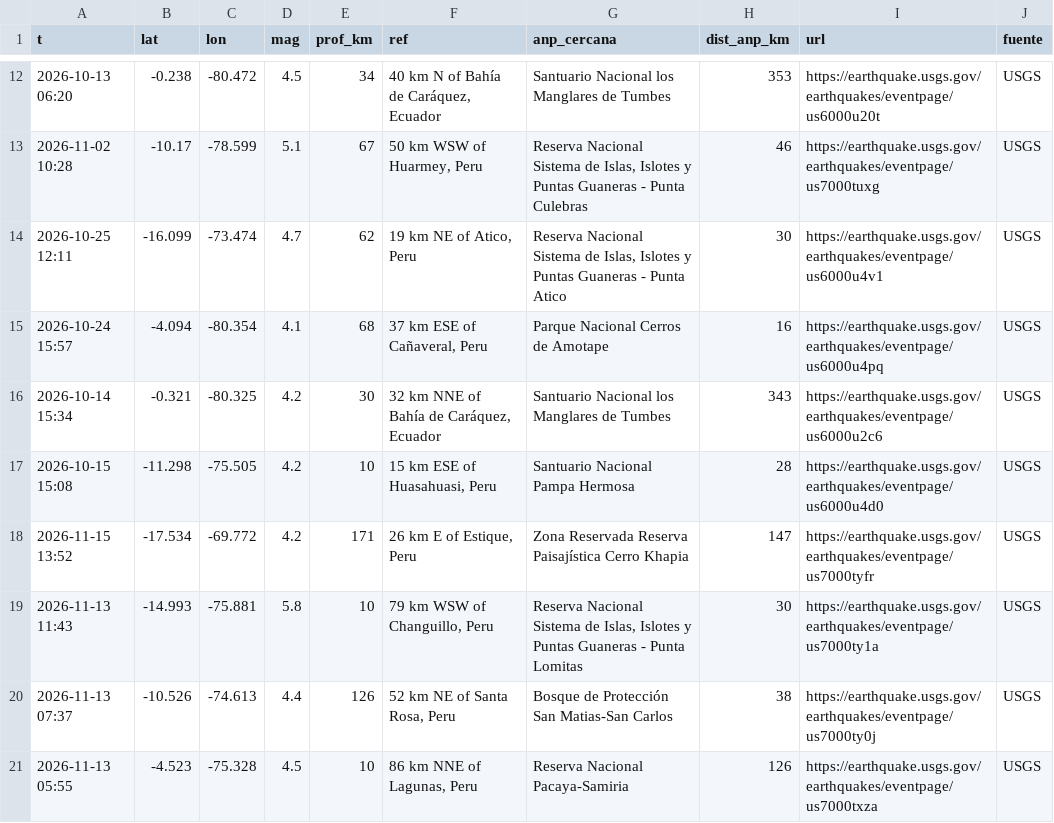
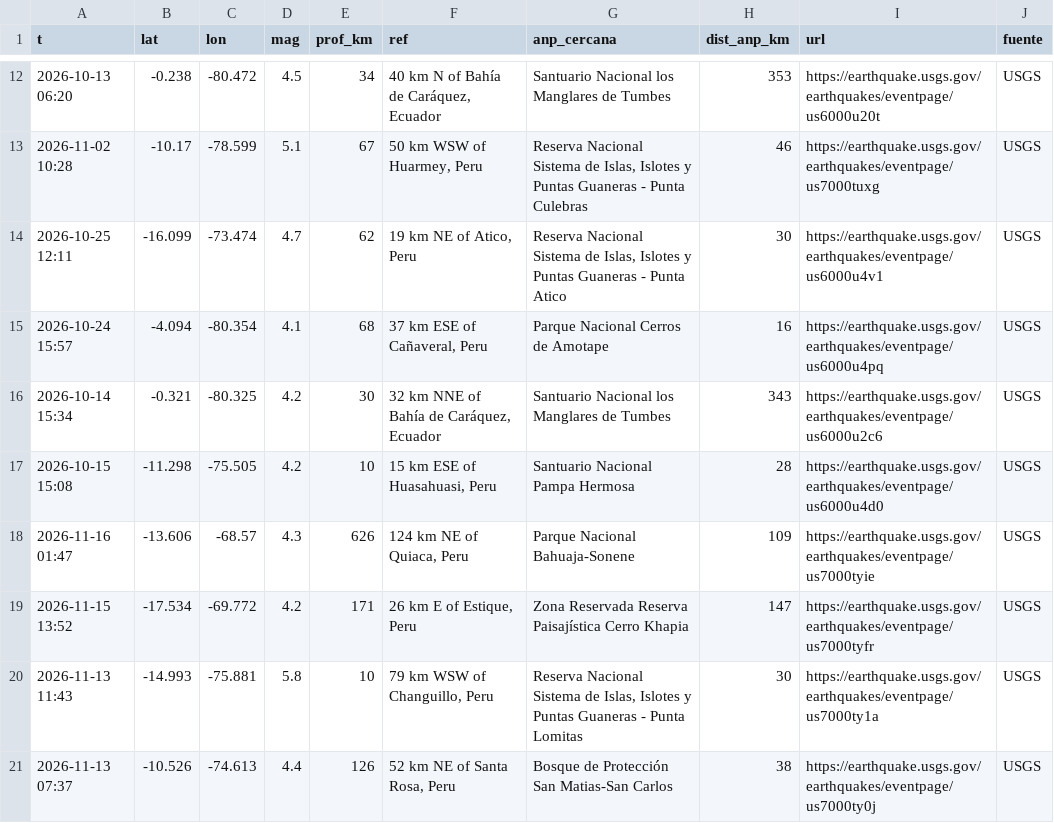
Before and after one commit to bwperez-alt/focos-anp-peru, a CSV file: data/archivo/sismos.csv, drawn as a sheet; only a part is shown, gaps mark what is left out; the shorter side is filled out with more unchanged rows; the diff names each change by its address in the sheet, - before the commit and + after, or states it on an @@ line.

```diff
--- a/data/archivo/sismos.csv
+++ b/data/archivo/sismos.csv
+row 18: 2026-11-16 01:47 | -13.606 | -68.57 | 4.3 | 626 | 124 km NE of Quiaca, Peru | Parque Nacional Bahuaja-Sonene | 109 | https://earthquake.usgs.gov/earthquakes/eventpage/us7000tyie | USGS
```
Also changed, not shown: data/archivo/focos/2026-10/focos_2026-10-30.csv, data/archivo/focos/2026-11/focos_2026-11-04.csv, 9 other files.
